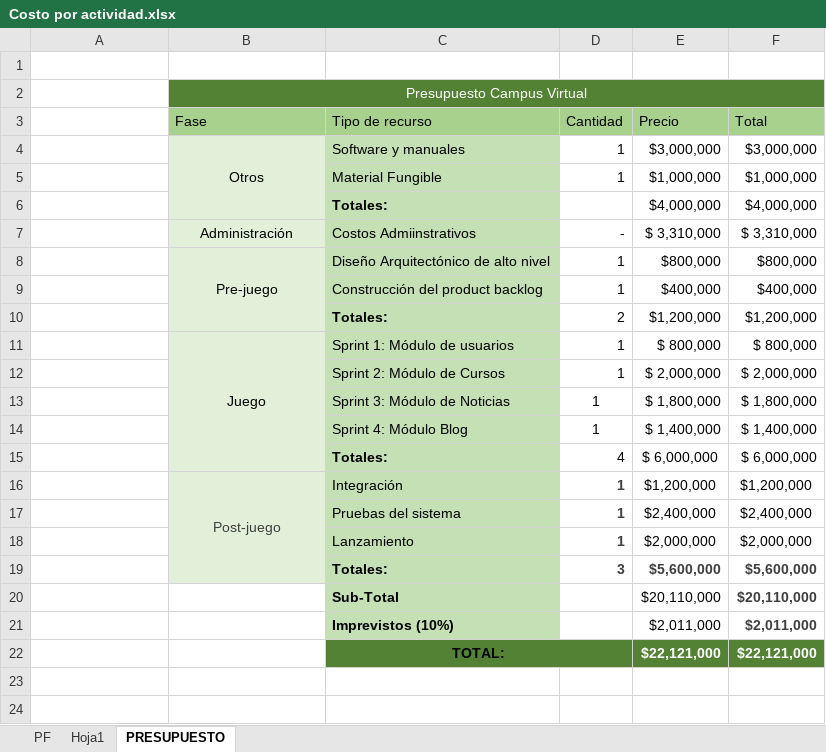
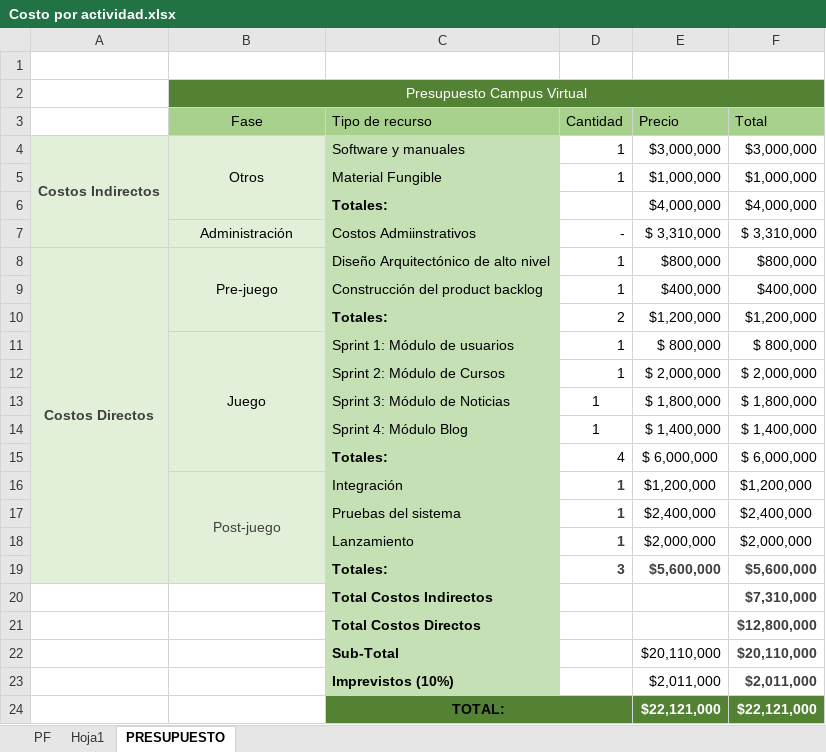
Before and after one commit to AndresRiascos/ProyectoEAP, an Excel workbook: Costo por actividad.xlsx, sheet PRESUPUESTO, drawn as a sheet; values as stored, in another font and other column widths than the file's, no borders; the diff names each change by its address in the sheet, - before the commit and + after, or states it on an @@ line.

```diff
--- a/Costo por actividad.xlsx (sheet PRESUPUESTO)
+++ b/Costo por actividad.xlsx (sheet PRESUPUESTO)
-B3 alignment: left
+B3 alignment: center
-A4: (empty)
+A4: Costos Indirectos
-A4:A19 fill: none
+A4:A19 fill: #E2F0D9
+A4:A7 merged
-A8: (empty)
+A8: Costos Directos
+A8:A19 merged
+row 20:  |  | Total Costos Indirectos |  |  | $7,310,000
+row 21:  |  | Total Costos Directos |  |  | $12,800,000
```
Also changed, not shown: sheet Hoja1, vi. Estimación de duraciones..xlsx, 14 other files.
